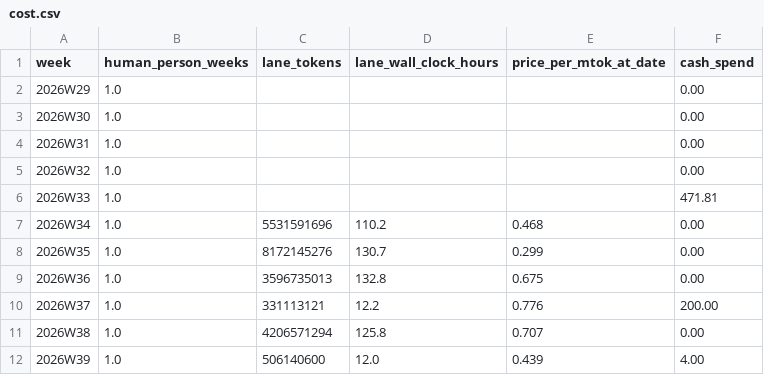
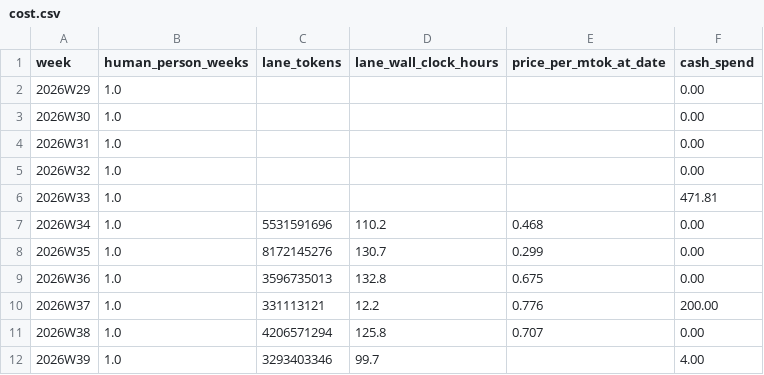
Before and after one commit to crickertech/nife, a CSV file: notes/project-metrics/cost.csv, drawn as a sheet.

```diff
--- a/notes/project-metrics/cost.csv
+++ b/notes/project-metrics/cost.csv
@@ -11,2 +11,2 @@ week,human_person_weeks,lane_tokens,lane_wall_clock_hours,price_per_mtok_at_date
 2026W38,1.0,4206571294,125.8,0.707,0.00
-2026W39,1.0,506140600,12.0,0.439,4.00
+2026W39,1.0,3293403346,99.7,,4.00
```
Also changed, not shown: notes/project-metrics/decisions.csv, notes/project-metrics/harnesses.csv, 26 other files.
